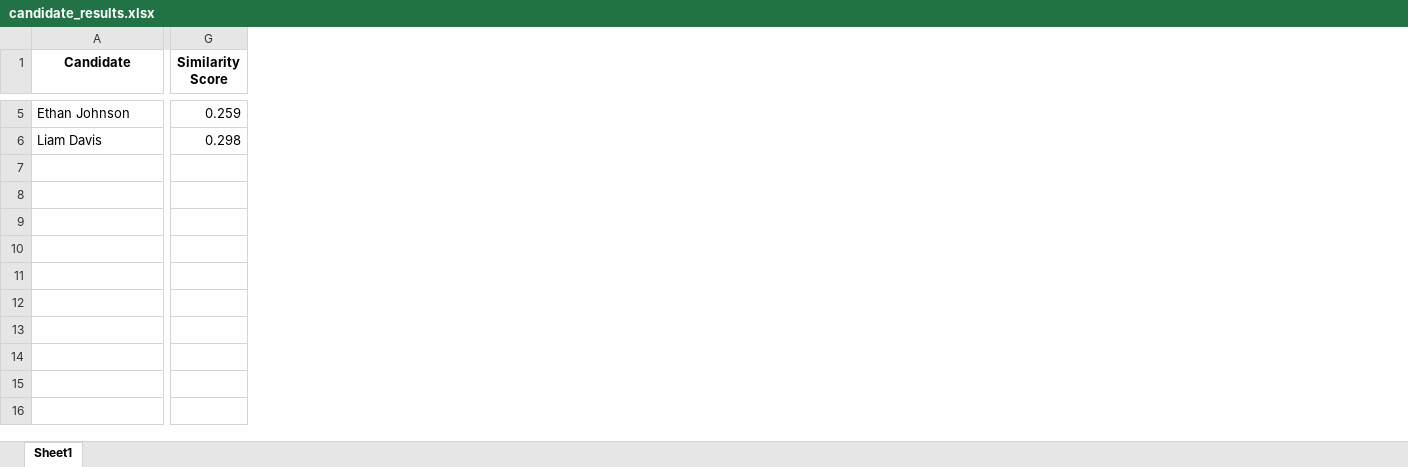
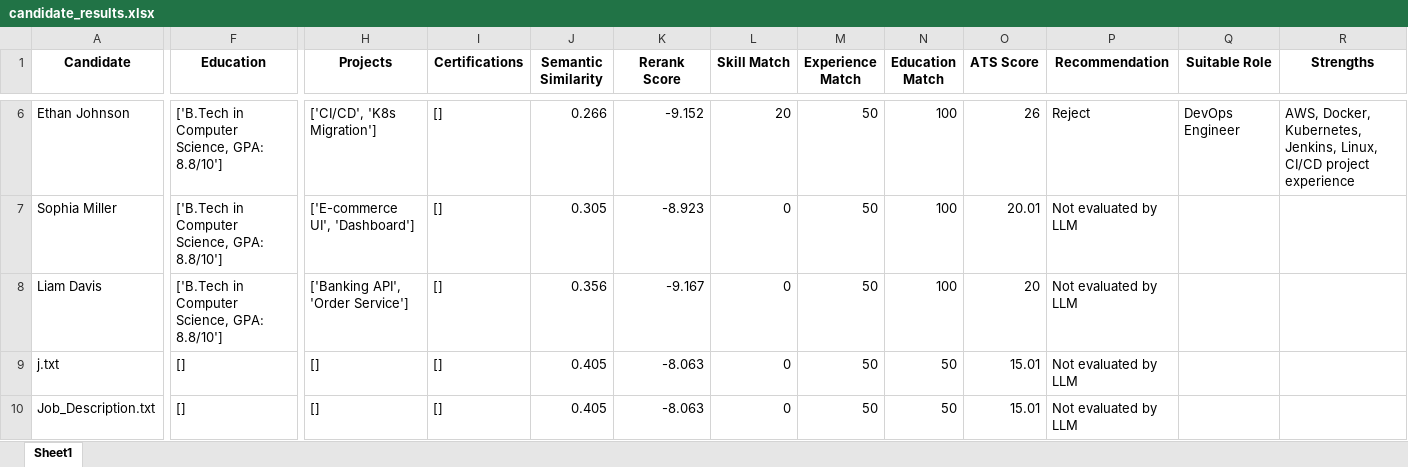
Before and after one commit to RaminiChinmayee/recruiter, an Excel workbook: outputs/reports/candidate_results.xlsx, sheet Sheet1, drawn as a sheet; only a part is shown, gaps mark what is left out; values as stored, in another font and other column widths than the file's, no borders; removed rows and columns are numbered as before the commit, all else as after; rows hold the shown columns only; the diff covers the shown part only; the diff names each change by its address in the sheet, - before the commit and + after, or states it on an @@ line.

Commit message:
Updated project code

```diff
--- a/outputs/reports/candidate_results.xlsx (sheet Sheet1)
+++ b/outputs/reports/candidate_results.xlsx (sheet Sheet1)
+column F (Education), row 6: ['B.Tech in Computer Science, GPA: 8.8/10']; row 8: ['B.Tech in Computer Science, GPA: 8.8/10']
-column G (Similarity Score), rows 5-6: 0.259 | 0.298
+column H (Projects), row 6: ['CI/CD', 'K8s Migration']; row 8: ['Banking API', 'Order Service']
+column I (Certifications), row 6: []; row 8: []
+column J (Semantic Similarity), row 6: 0.266; row 8: 0.356
+column K (Rerank Score), row 6: -9.152; row 8: -9.167
+column L (Skill Match), row 6: 20; row 8: 0
+column M (Experience Match), row 6: 50; row 8: 50
+column N (Education Match), row 6: 100; row 8: 100
+column O (ATS Score), row 6: 26; row 8: 20
+column P (Recommendation), row 6: Reject; row 8: Not evaluated by LLM
+column Q (Suitable Role), row 6: DevOps Engineer
+column R (Strengths), row 6: AWS, Docker, Kubernetes, Jenkins, Linux, CI/CD project experience
+row 7: Sophia Miller | ['B.Tech in Computer Science, GPA: 8.8/10'] | ['E-commerce UI', 'Dashboard'] | [] | 0.305 | -8.923 | 0 | 50 | 100 | 20.01 | Not evaluated by LLM
+row 9: j.txt | [] | [] | [] | 0.405 | -8.063 | 0 | 50 | 50 | 15.01 | Not evaluated by LLM
+row 10: Job_Description.txt | [] | [] | [] | 0.405 | -8.063 | 0 | 50 | 50 | 15.01 | Not evaluated by LLM
```
Also changed, not shown: 2 added rows, 1 removed row, 2 added columns and 6 edited cells elsewhere in this sheet, 15 other files.
